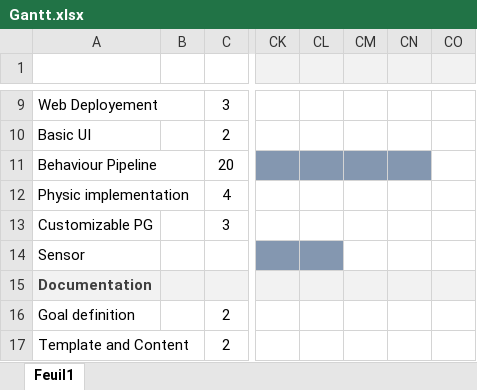
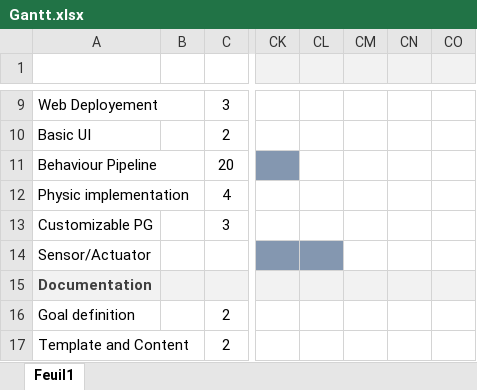
Before and after one commit to Quentinflueckiger/Thymio-web-simulation, an Excel workbook: Documentation/ressources/excel/Gantt.xlsx, sheet Feuil1, drawn as a sheet; only a part is shown, gaps mark what is left out; values as stored, in another font and other column widths than the file's, no borders; the diff names each change by its address in the sheet, - before the commit and + after, or states it on an @@ line.

```diff
--- a/Documentation/ressources/excel/Gantt.xlsx (sheet Feuil1)
+++ b/Documentation/ressources/excel/Gantt.xlsx (sheet Feuil1)
-CL11:CN11 fill: #8497B0
+CL11:CN11 fill: none
-A14: Sensor
+A14: Sensor/Actuator
```
Also changed, not shown: 9 other files.
